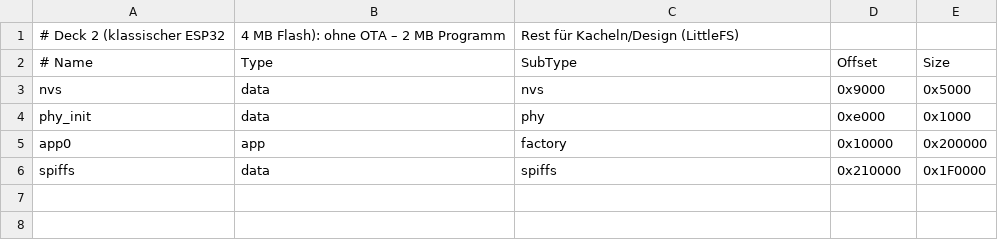
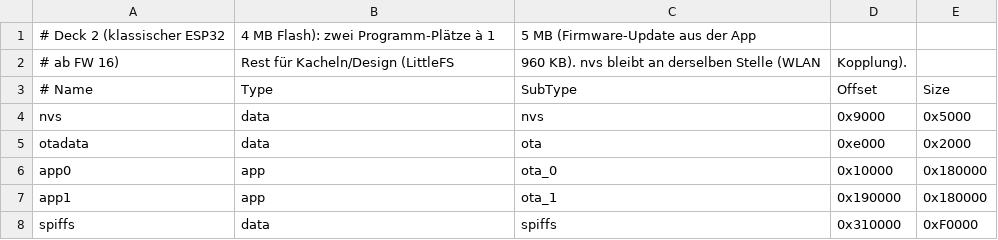
Before and after one commit to Steppge/pc-deck, a CSV file: pcdeck/firmware/partitions_deck2.csv, drawn as a sheet.

```diff
--- a/pcdeck/firmware/partitions_deck2.csv
+++ b/pcdeck/firmware/partitions_deck2.csv
@@ -1,6 +1,8 @@
-# Deck 2 (klassischer ESP32, 4 MB Flash): ohne OTA – 2 MB Programm, Rest für Kacheln/Design (LittleFS)
+# Deck 2 (klassischer ESP32, 4 MB Flash): zwei Programm-Plätze à 1,5 MB (Firmware-Update aus der App,
+# ab FW 16), Rest für Kacheln/Design (LittleFS, 960 KB). nvs bleibt an derselben Stelle (WLAN, Kopplung).
 # Name,   Type, SubType, Offset,   Size
 nvs,      data, nvs,     0x9000,   0x5000
-phy_init, data, phy,     0xe000,   0x1000
-app0,     app,  factory, 0x10000,  0x200000
-spiffs,   data, spiffs,  0x210000, 0x1F0000
+otadata,  data, ota,     0xe000,   0x2000
+app0,     app,  ota_0,   0x10000,  0x180000
+app1,     app,  ota_1,   0x190000, 0x180000
+spiffs,   data, spiffs,  0x310000, 0xF0000
```
Also changed, not shown: 12 other files.
